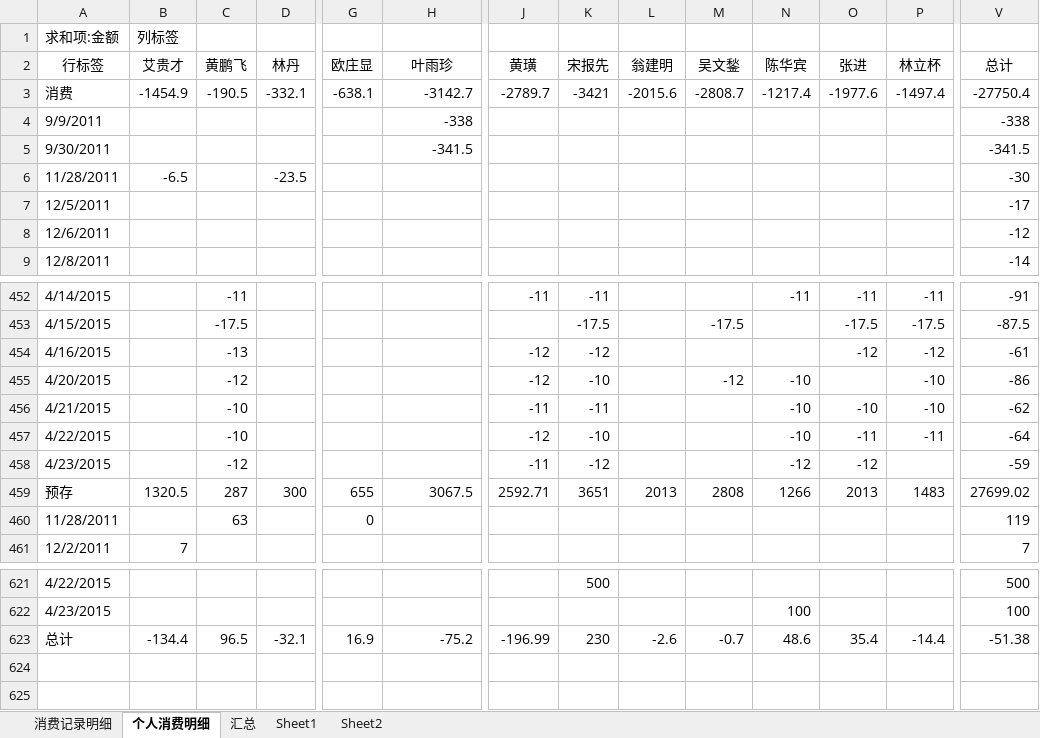
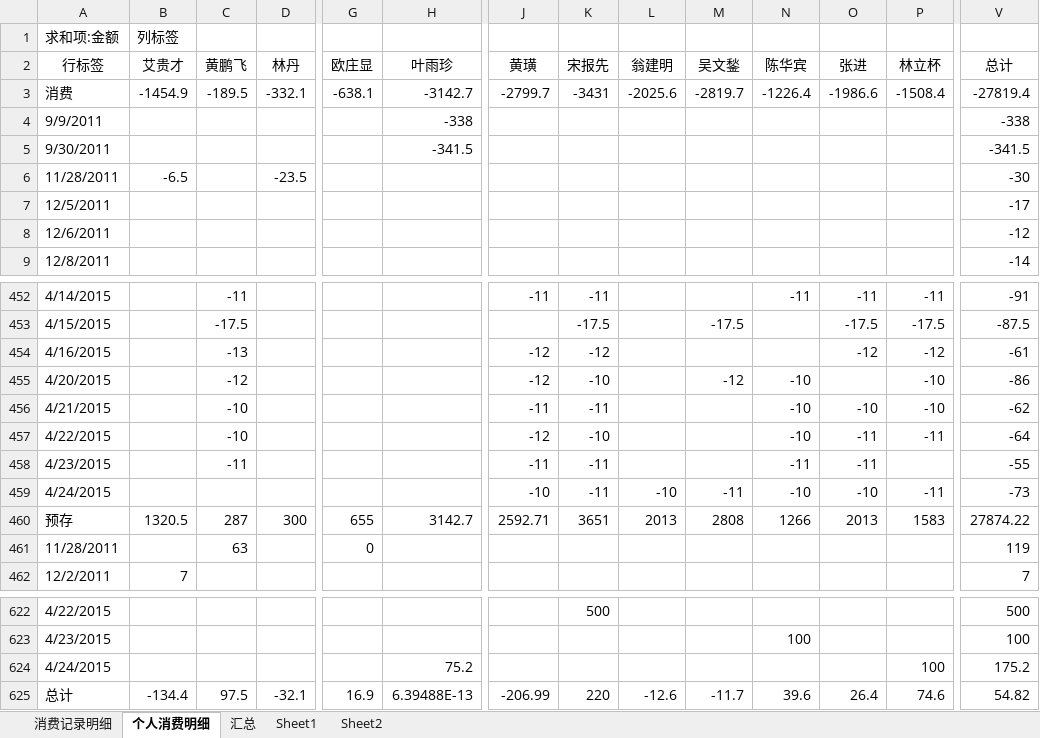
Before and after one commit to junyangren/BillingInfo, an Excel workbook: 充值产品线消费帐单.xlsx, sheet 个人消费明细, drawn as a sheet; only a part is shown, gaps mark what is left out; values as stored, in another font and other column widths than the file's, no borders; addresses are those after the commit; rows hold the shown columns only; the diff names each change by its address in the sheet, - before the commit and + after, or states it on an @@ line.

```diff
--- a/充值产品线消费帐单.xlsx (sheet 个人消费明细)
+++ b/充值产品线消费帐单.xlsx (sheet 个人消费明细)
-C3 (黄鹏飞): -190.5
+C3 (黄鹏飞): -189.5
-J3 (黄璜): -2789.7
+J3 (黄璜): -2799.7
-K3 (宋报先): -3421
+K3 (宋报先): -3431
-L3 (翁建明): -2015.6
+L3 (翁建明): -2025.6
-M3 (吴文鍫): -2808.7
+M3 (吴文鍫): -2819.7
-N3 (陈华宾): -1217.4
+N3 (陈华宾): -1226.4
-O3 (张进): -1977.6
+O3 (张进): -1986.6
-P3 (林立杯): -1497.4
+P3 (林立杯): -1508.4
-V3 (总计): -27750.4
+V3 (总计): -27819.4
-C458 (黄鹏飞): -12
+C458 (黄鹏飞): -11
-K458 (宋报先): -12
+K458 (宋报先): -11
-N458 (陈华宾): -12
+N458 (陈华宾): -11
-O458 (张进): -12
+O458 (张进): -11
-V458 (总计): -59
+V458 (总计): -55
+row 459: 4/24/2015 |  |  |  |  |  | -10 | -11 | -10 | -11 | -10 | -10 | -11 | -73
-H460 (叶雨珍): 3067.5
+H460 (叶雨珍): 3142.7
-P460 (林立杯): 1483
+P460 (林立杯): 1583
-V460 (总计): 27699.02
+V460 (总计): 27874.22
+row 624: 4/24/2015 |  |  |  |  | 75.2 |  |  |  |  |  |  | 100 | 175.2
-C625 (黄鹏飞): 96.5
+C625 (黄鹏飞): 97.5
-H625 (叶雨珍): -75.2
+H625 (叶雨珍): 6.39488E-13
-J625 (黄璜): -196.99
+J625 (黄璜): -206.99
-K625 (宋报先): 230
+K625 (宋报先): 220
-L625 (翁建明): -2.6
+L625 (翁建明): -12.6
-M625 (吴文鍫): -0.7
+M625 (吴文鍫): -11.7
-N625 (陈华宾): 48.6
+N625 (陈华宾): 39.6
-O625 (张进): 35.4
+O625 (张进): 26.4
-P625 (林立杯): -14.4
+P625 (林立杯): 74.6
-V625 (总计): -51.38
+V625 (总计): 54.82
```
Also changed, not shown: sheet 消费记录明细, sheet 汇总.
